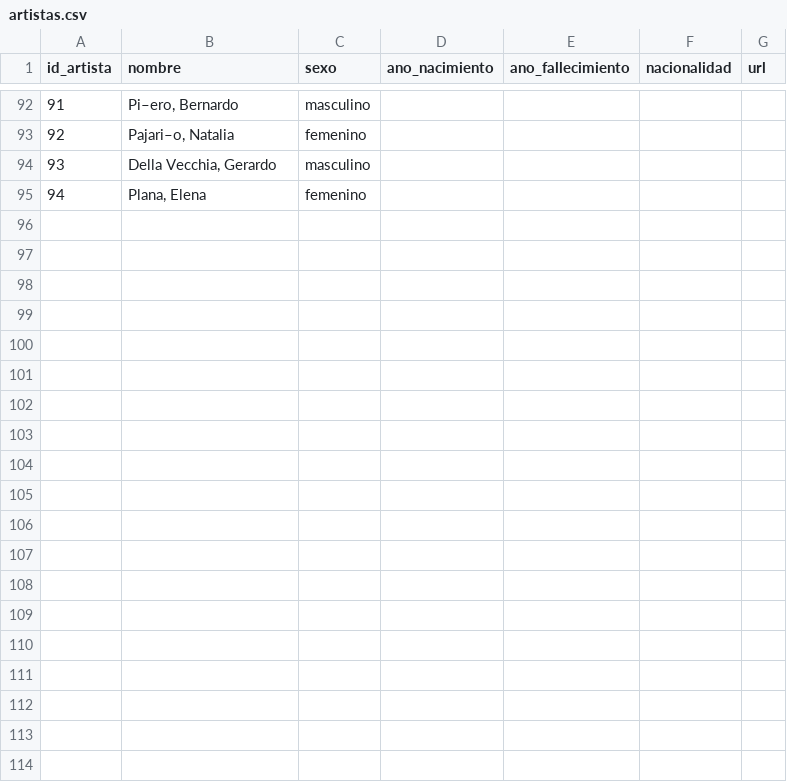
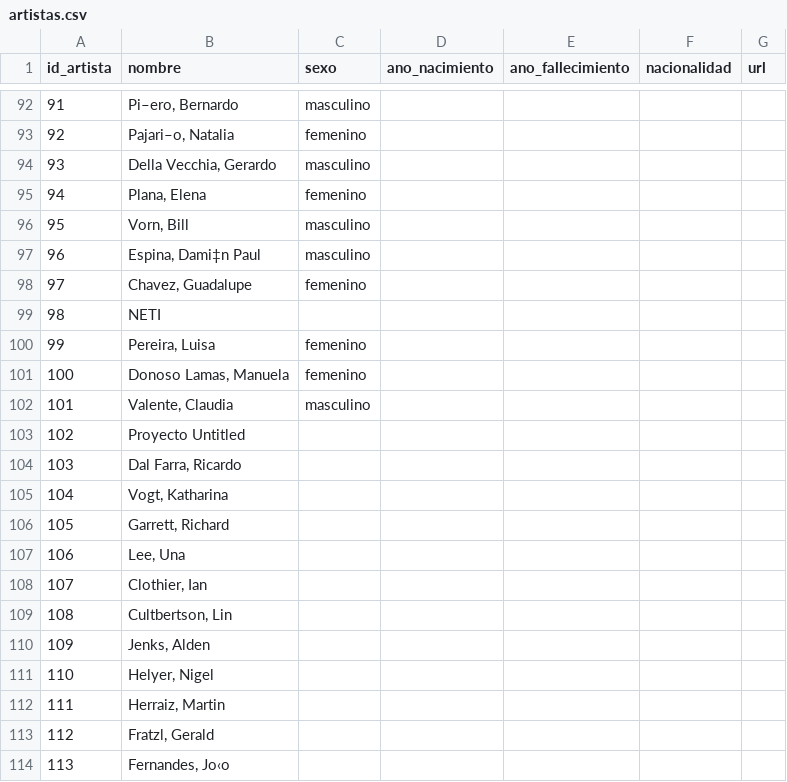
Before and after one commit to cristianReynaga/Dataset-Arte-Electronico-Argentino, a CSV file: artistas.csv, drawn as a sheet; only a part is shown, gaps mark what is left out.

Commit message:
agrego casi todo noviembre electronico 2014

```diff
--- a/artistas.csv
+++ b/artistas.csv
@@ -95 +95,20 @@ id_artista,nombre,sexo,ano_nacimiento,ano_fallecimiento,nacionalidad,url
 94,"Plana, Elena",femenino,,,,
+95,"Vorn, Bill",masculino,,,,
+96,"Espina, Dami‡n Paul",masculino,,,,
+97,"Chavez, Guadalupe",femenino,,,,
+98,NETI,,,,,
+99,"Pereira, Luisa",femenino,,,,
+100,"Donoso Lamas, Manuela",femenino,,,,
+101,"Valente, Claudia",masculino,,,,
+102,Proyecto Untitled,,,,,
+103,"Dal Farra, Ricardo",,,,,
+104,"Vogt, Katharina",,,,,
+105,"Garrett, Richard",,,,,
+106,"Lee, Una",,,,,
+107,"Clothier, Ian",,,,,
+108,"Cultbertson, Lin",,,,,
+109,"Jenks, Alden",,,,,
+110,"Helyer, Nigel",,,,,
+111,"Herraiz, Martin",,,,,
+112,"Fratzl, Gerald",,,,,
+113,"Fernandes, Jo‹o",,,,,
```
